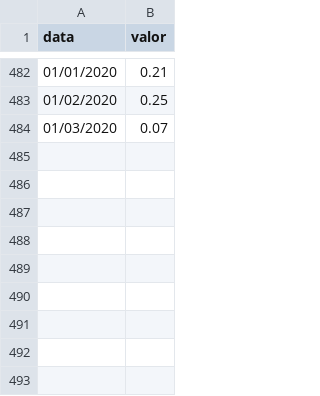
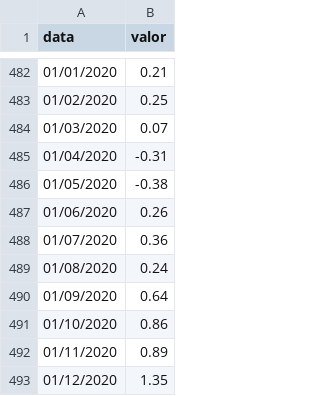
Before and after one commit to renatomello/portfolio-manager, a CSV file: interests/ipca.csv, drawn as a sheet; only a part is shown, gaps mark what is left out.

Commit message:
Update IPCA

```diff
--- a/interests/ipca.csv
+++ b/interests/ipca.csv
@@ -484 +484,10 @@ data,valor
 01/03/2020,0.07
+01/04/2020,-0.31
+01/05/2020,-0.38
+01/06/2020,0.26
+01/07/2020,0.36
+01/08/2020,0.24
+01/09/2020,0.64
+01/10/2020,0.86
+01/11/2020,0.89
+01/12/2020,1.35
```
